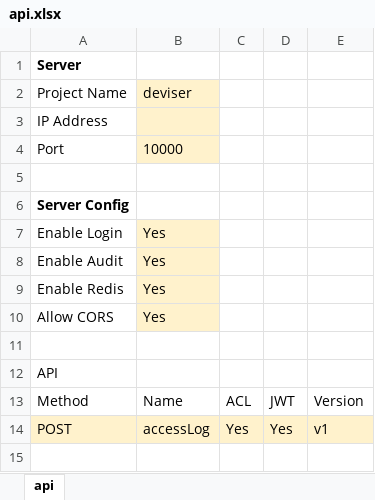
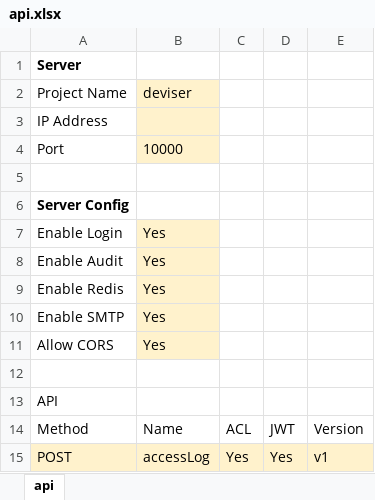
Before and after one commit to Kurogami88/DeviserGo, an Excel workbook: doc/api.xlsx, sheet api, drawn as a sheet; values as stored, in another font and other column widths than the file's, no borders; the diff names each change by its address in the sheet, - before the commit and + after, or states it on an @@ line.

Commit message:
Remove empty start line in all files Add SMTP email template support

```diff
--- a/doc/api.xlsx (sheet api)
+++ b/doc/api.xlsx (sheet api)
+row 10: Enable SMTP | Yes
```
Also changed, not shown: 17 other files.
